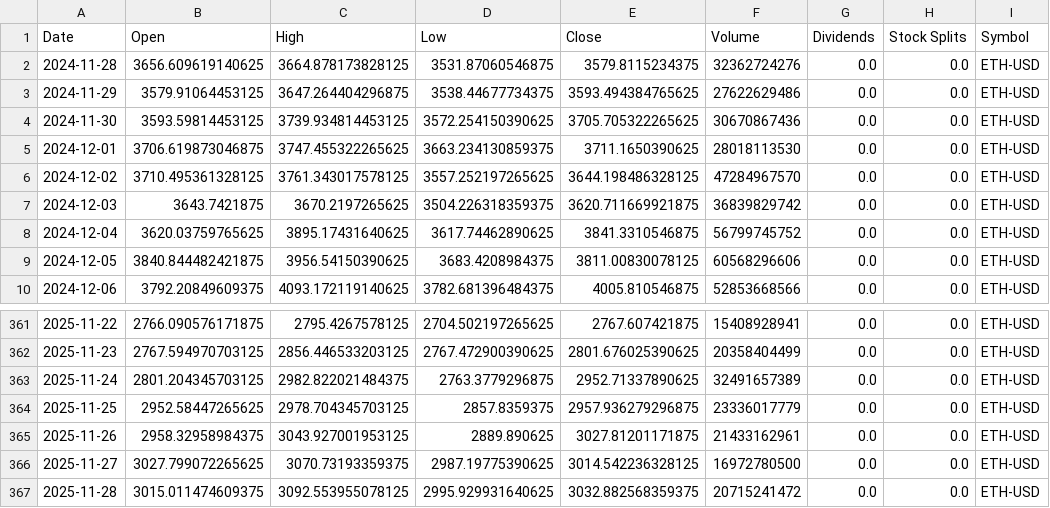
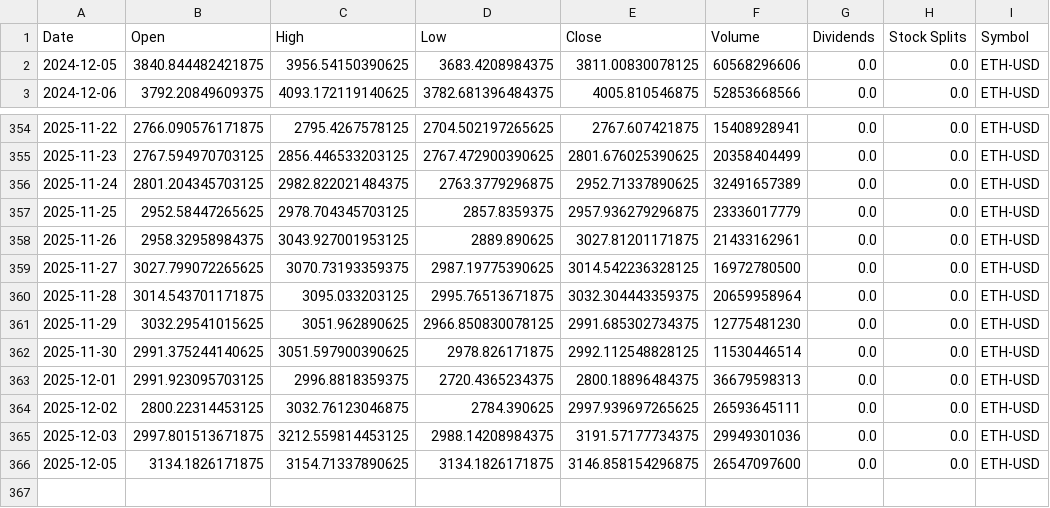
Before and after one commit to Negoohaj/Cripto-AI, a CSV file: data/raw/eth_usd_historical.csv, drawn as a sheet; only a part is shown, gaps mark what is left out.

```diff
--- a/data/raw/eth_usd_historical.csv
+++ b/data/raw/eth_usd_historical.csv
@@ -1,9 +1,2 @@
 Date,Open,High,Low,Close,Volume,Dividends,Stock Splits,Symbol
-2024-11-28,3656.609619140625,3664.878173828125,3531.87060546875,3579.8115234375,32362724276,0.0,0.0,ETH-USD
-2024-11-29,3579.91064453125,3647.264404296875,3538.44677734375,3593.494384765625,27622629486,0.0,0.0,ETH-USD
-2024-11-30,3593.59814453125,3739.934814453125,3572.254150390625,3705.705322265625,30670867436,0.0,0.0,ETH-USD
-2024-12-01,3706.619873046875,3747.455322265625,3663.234130859375,3711.1650390625,28018113530,0.0,0.0,ETH-USD
-2024-12-02,3710.495361328125,3761.343017578125,3557.252197265625,3644.198486328125,47284967570,0.0,0.0,ETH-USD
-2024-12-03,3643.7421875,3670.2197265625,3504.226318359375,3620.711669921875,36839829742,0.0,0.0,ETH-USD
-2024-12-04,3620.03759765625,3895.17431640625,3617.74462890625,3841.3310546875,56799745752,0.0,0.0,ETH-USD
 2024-12-05,3840.844482421875,3956.54150390625,3683.4208984375,3811.00830078125,60568296606,0.0,0.0,ETH-USD
@@ -366,2 +359,8 @@ Date,Open,High,Low,Close,Volume,Dividends,Stock Splits,Symbol
 2025-11-27,3027.799072265625,3070.73193359375,2987.19775390625,3014.542236328125,16972780500,0.0,0.0,ETH-USD
-2025-11-28,3015.011474609375,3092.553955078125,2995.929931640625,3032.882568359375,20715241472,0.0,0.0,ETH-USD
+2025-11-28,3014.543701171875,3095.033203125,2995.76513671875,3032.304443359375,20659958964,0.0,0.0,ETH-USD
+2025-11-29,3032.29541015625,3051.962890625,2966.850830078125,2991.685302734375,12775481230,0.0,0.0,ETH-USD
+2025-11-30,2991.375244140625,3051.597900390625,2978.826171875,2992.112548828125,11530446514,0.0,0.0,ETH-USD
+2025-12-01,2991.923095703125,2996.8818359375,2720.4365234375,2800.18896484375,36679598313,0.0,0.0,ETH-USD
+2025-12-02,2800.22314453125,3032.76123046875,2784.390625,2997.939697265625,26593645111,0.0,0.0,ETH-USD
+2025-12-03,2997.801513671875,3212.559814453125,2988.14208984375,3191.57177734375,29949301036,0.0,0.0,ETH-USD
+2025-12-05,3134.1826171875,3154.71337890625,3134.1826171875,3146.858154296875,26547097600,0.0,0.0,ETH-USD
```
Also changed, not shown: data/raw/btc_usd_historical.csv, 4 other files.
